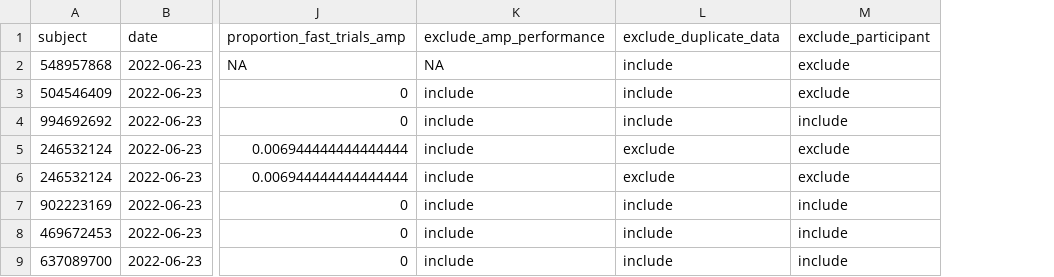
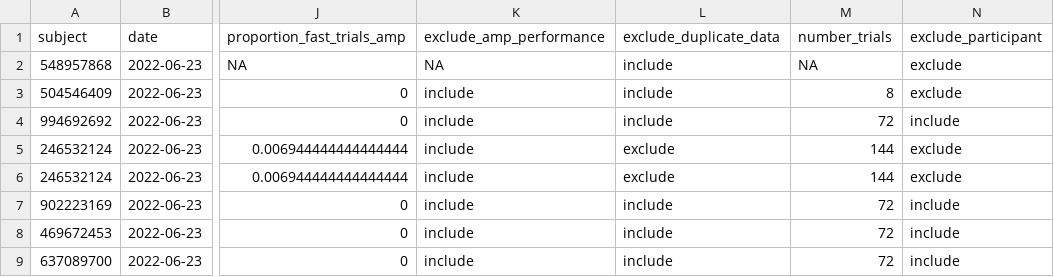
Before and after one commit to sarahschnyder/dpm-assignments, a CSV file: week 7/implicit evaluations study/data/processed/data_processed.csv, drawn as a sheet; only a part is shown, gaps mark what is left out; the diff names each change by its address in the sheet, - before the commit and + after, or states it on an @@ line.

Commit message:
week 7 assignment

```diff
--- a/week 7/implicit evaluations study/data/processed/data_processed.csv
+++ b/week 7/implicit evaluations study/data/processed/data_processed.csv
+column M (number_trials), rows 2-9: NA | 8 | 72 | 144 | 144 | 72 | 72 | 72
```
Also changed, not shown: 1 other file.
